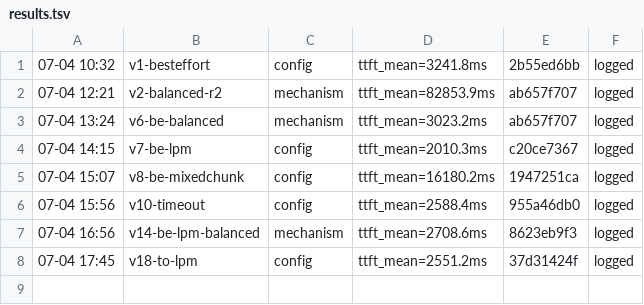
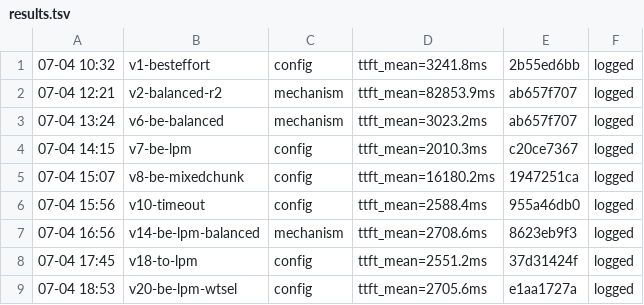
Before and after one commit to sgl-evolve/sglang, a TSV file: results.tsv, drawn as a sheet.

```diff
--- a/results.tsv
+++ b/results.tsv
@@ -8 +8,2 @@
 07-04 17:45	v18-to-lpm	config	ttft_mean=2551.2ms	37d31424f	logged
+07-04 18:53	v20-be-lpm-wtsel	config	ttft_mean=2705.6ms	e1aa1727a	logged
```
Also changed, not shown: 1 other file.
